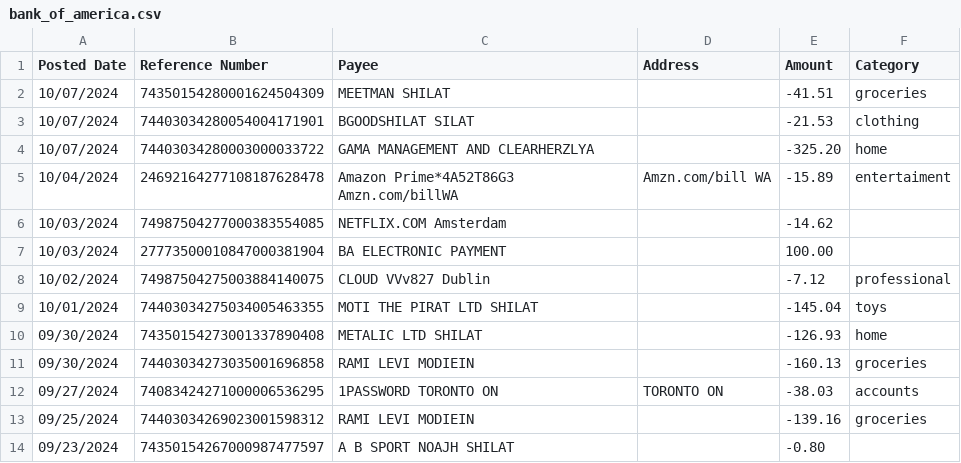
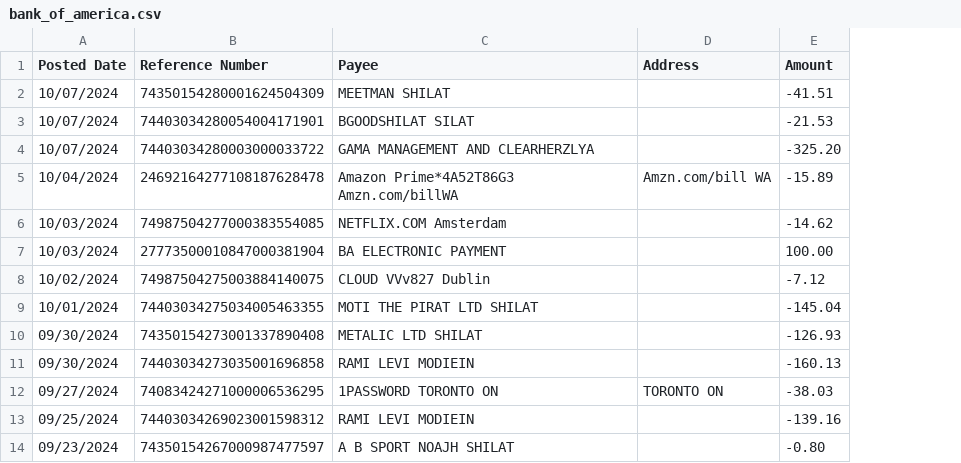
Before and after one commit to kahunacohen/trackit, a CSV file: data/10-2024/bank_of_america.csv, drawn as a sheet; only a part is shown; the diff names each change by its address in the sheet, - before the commit and + after, or states it on an @@ line.

```diff
--- a/data/10-2024/bank_of_america.csv
+++ b/data/10-2024/bank_of_america.csv
-column F (Category), rows 2-13: groceries | clothing | home | entertaiment |  |  | professional | toys | home | groceries | accounts | groceries
```
Also changed, not shown: 2 other files.
